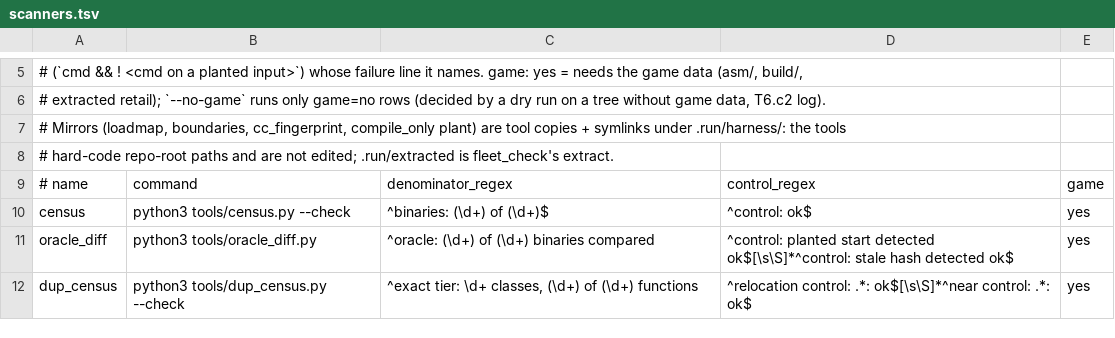
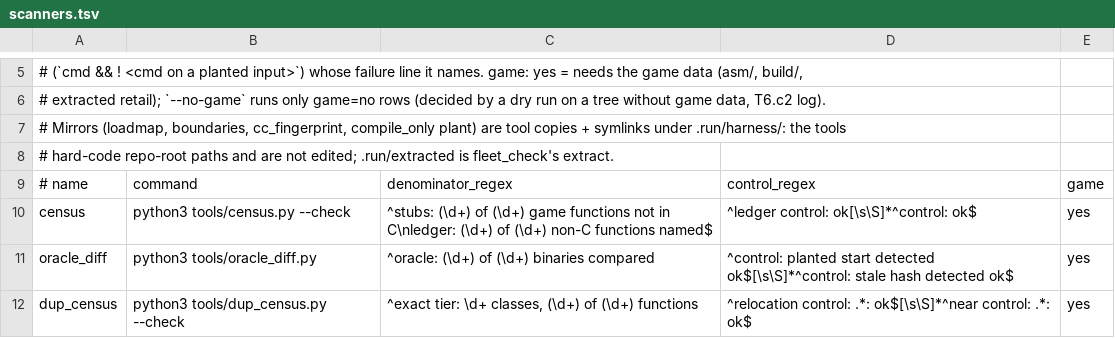
Before and after one commit to anzaldoivan/dino-crisis-2-decomp, a TSV file: config/scanners.tsv, drawn as a sheet; only a part is shown, gaps mark what is left out.

Commit message:
T1.c1: census stubs/ledger lines, config/ledger.tsv, --write-ledger, scanner regex

```diff
--- a/config/scanners.tsv
+++ b/config/scanners.tsv
@@ -9,3 +9,3 @@
 # name	command	denominator_regex	control_regex	game
-census	python3 tools/census.py --check	^binaries: (\d+) of (\d+)$	^control: ok$	yes
+census	python3 tools/census.py --check	^stubs: (\d+) of (\d+) game functions not in C\nledger: (\d+) of (\d+) non-C functions named$	^ledger control: ok[\s\S]*^control: ok$	yes
 oracle_diff	python3 tools/oracle_diff.py	^oracle: (\d+) of (\d+) binaries compared	^control: planted start detected ok$[\s\S]*^control: stale hash detected ok$	yes
```
Also changed, not shown: 4 other files.
